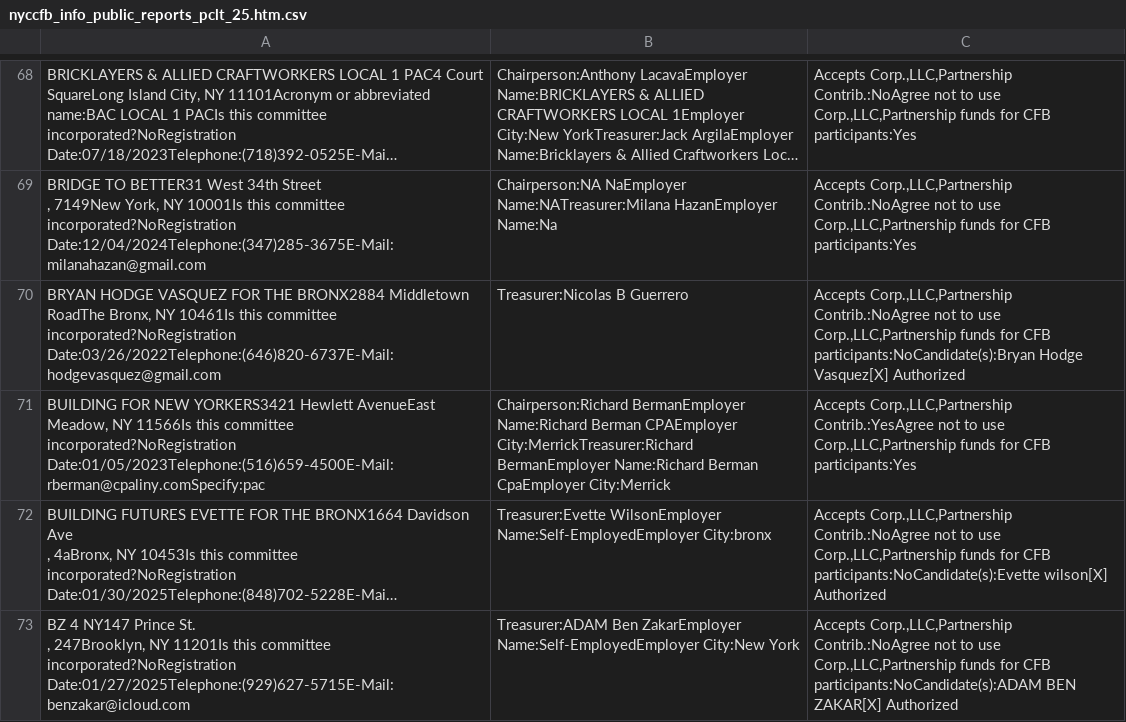
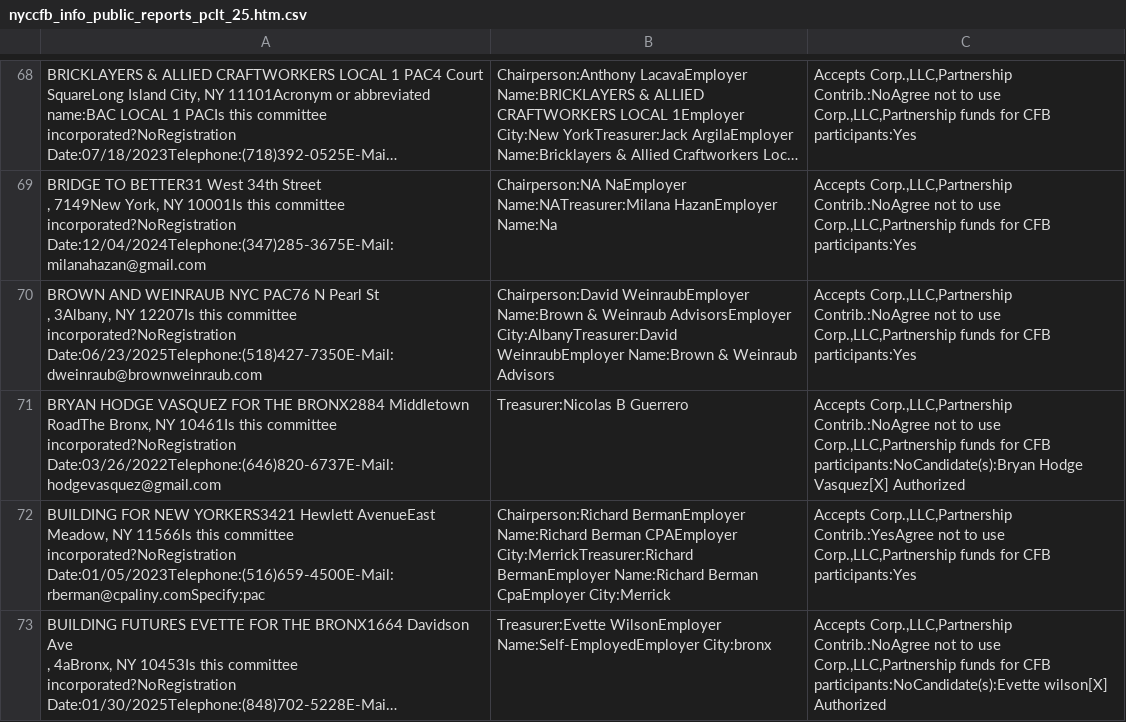
Before and after one commit to fedex1/campaign-tracker, a CSV file: nyccfb_info_public_reports_pclt_25.htm.csv, drawn as a sheet; only a part is shown, gaps mark what is left out; the shorter side is filled out with more unchanged rows; long unchanged cells end in …; ↵ is a line break in a cell; the diff names each change by its address in the sheet, - before the commit and + after, or states it on an @@ line.

```diff
--- a/nyccfb_info_public_reports_pclt_25.htm.csv
+++ b/nyccfb_info_public_reports_pclt_25.htm.csv
+row 70: BROWN AND WEINRAUB NYC PAC76 N Pearl St ↵ , 3Albany, NY 12207Is this committee incorporated?NoRegistration Date:06/23/2025Telephone:(518)427-7350E-Mail:dweinraub@brownweinraub.com | Chairperson:David WeinraubEmployer Name:Brown & Weinraub AdvisorsEmployer City:AlbanyTreasurer:David WeinraubEmployer Name:Brown & Weinraub Advisors | Accepts Corp.,LLC,Partnership Contrib.:NoAgree not to use Corp.,LLC,Partnership funds for CFB participants:Yes
```
Also changed, not shown: committees.csv, 1 other file.
